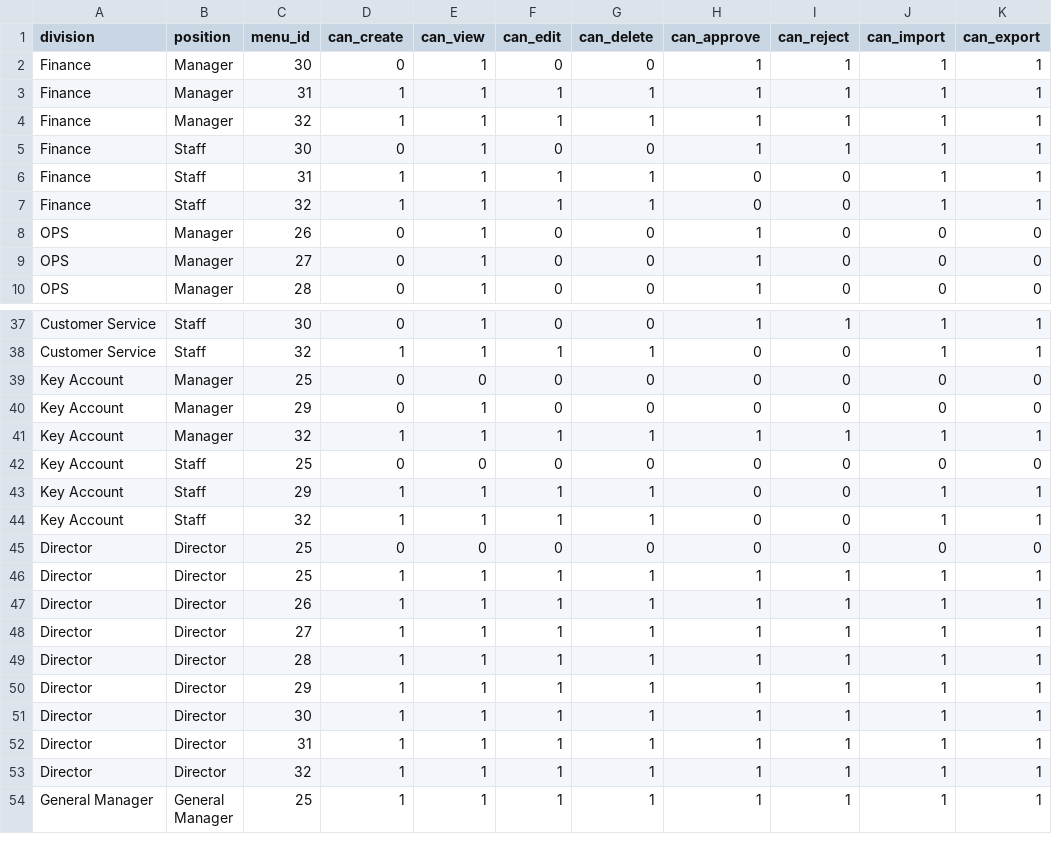
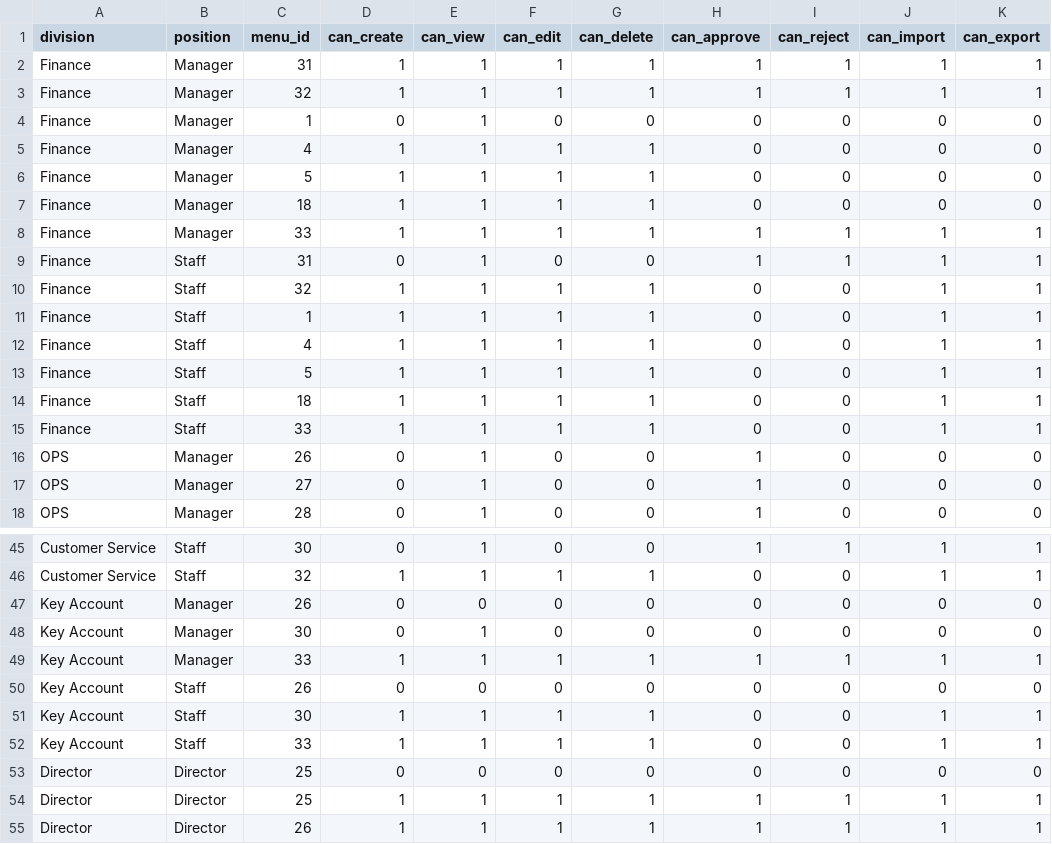
Before and after one commit to normen-zzz/gsa-new, a CSV file: database/seeders/data/role_management_final.csv, drawn as a sheet; only a part is shown, gaps mark what is left out; the shorter side is filled out with more unchanged rows.

Commit message:
Add phone to user query and update role management data
Included the 'phone' field in the UsersController getUserById method to retrieve user phone numbers. Updated role_management_final.csv with revised menu IDs and permissions for Finance and Key Account divisions, reflecting changes in access control and menu structure.

```diff
--- a/database/seeders/data/role_management_final.csv
+++ b/database/seeders/data/role_management_final.csv
@@ -1,8 +1,16 @@
 division,position,menu_id,can_create,can_view,can_edit,can_delete,can_approve,can_reject,can_import,can_export
-Finance,Manager,30,0,1,0,0,1,1,1,1
 Finance,Manager,31,1,1,1,1,1,1,1,1
 Finance,Manager,32,1,1,1,1,1,1,1,1
-Finance,Staff,30,0,1,0,0,1,1,1,1
-Finance,Staff,31,1,1,1,1,0,0,1,1
+Finance,Manager,1,0,1,0,0,0,0,0,0
+Finance,Manager,4,1,1,1,1,0,0,0,0
+Finance,Manager,5,1,1,1,1,0,0,0,0
+Finance,Manager,18,1,1,1,1,0,0,0,0
+Finance,Manager,33,1,1,1,1,1,1,1,1
+Finance,Staff,31,0,1,0,0,1,1,1,1
 Finance,Staff,32,1,1,1,1,0,0,1,1
+Finance,Staff,1,1,1,1,1,0,0,1,1
+Finance,Staff,4,1,1,1,1,0,0,1,1
+Finance,Staff,5,1,1,1,1,0,0,1,1
+Finance,"Staff ",18,1,1,1,1,0,0,1,1
+Finance,"Staff ",33,1,1,1,1,0,0,1,1
 OPS,Manager,26,0,1,0,0,1,0,0,0
@@ -38,8 +46,8 @@ Customer Service,Staff,30,0,1,0,0,1,1,1,1
 Customer Service,Staff,32,1,1,1,1,0,0,1,1
-Key Account,Manager,25,0,0,0,0,0,0,0,0
-Key Account,Manager,29,0,1,0,0,0,0,0,0
-Key Account,Manager,32,1,1,1,1,1,1,1,1
-Key Account,Staff,25,0,0,0,0,0,0,0,0
-Key Account,Staff,29,1,1,1,1,0,0,1,1
-Key Account,Staff,32,1,1,1,1,0,0,1,1
+Key Account,Manager,26,0,0,0,0,0,0,0,0
+Key Account,Manager,30,0,1,0,0,0,0,0,0
+Key Account,Manager,33,1,1,1,1,1,1,1,1
+Key Account,Staff,26,0,0,0,0,0,0,0,0
+Key Account,Staff,30,1,1,1,1,0,0,1,1
+Key Account,Staff,33,1,1,1,1,0,0,1,1
 Director,Director,25,0,0,0,0,0,0,0,0
```
Also changed, not shown: 1 other file.
